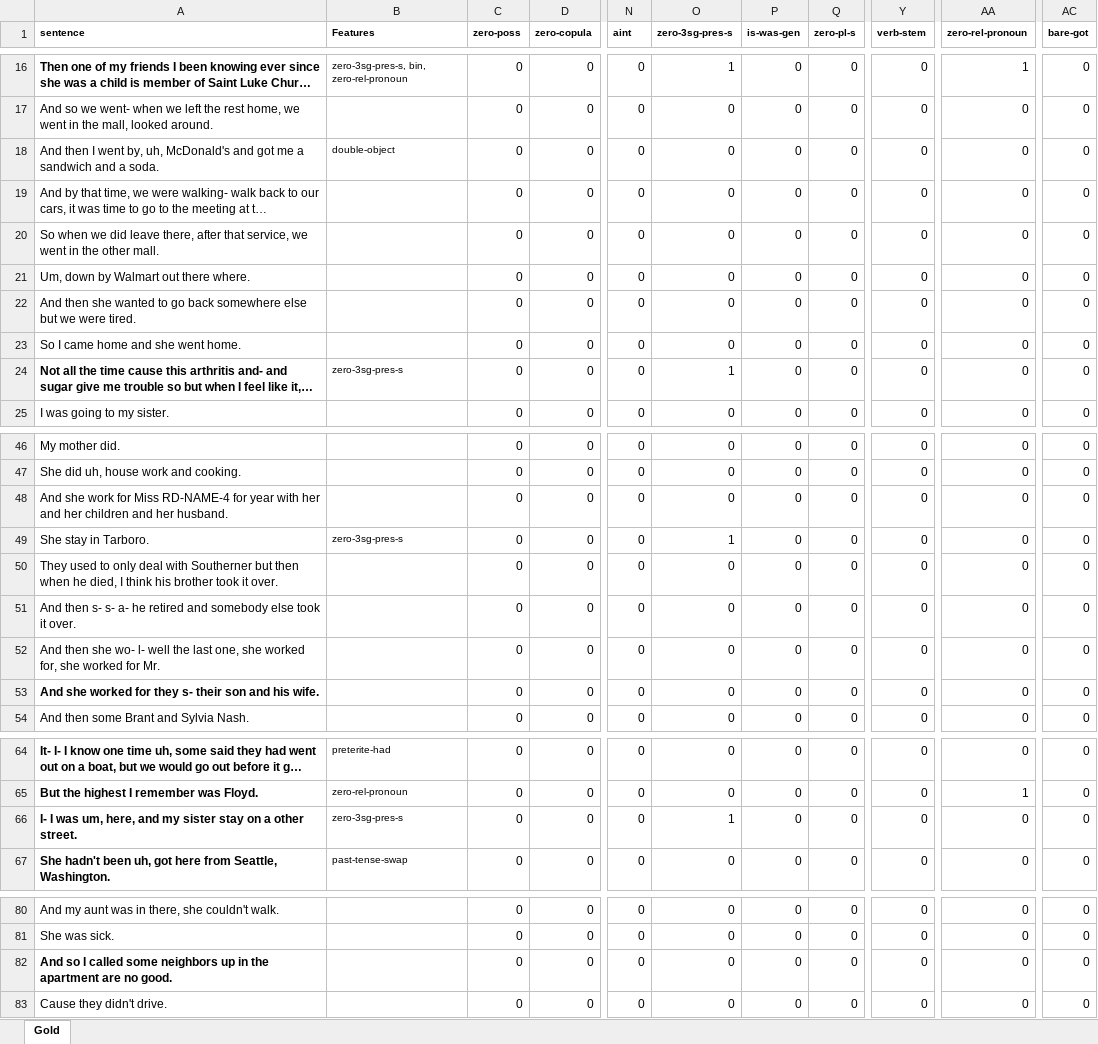
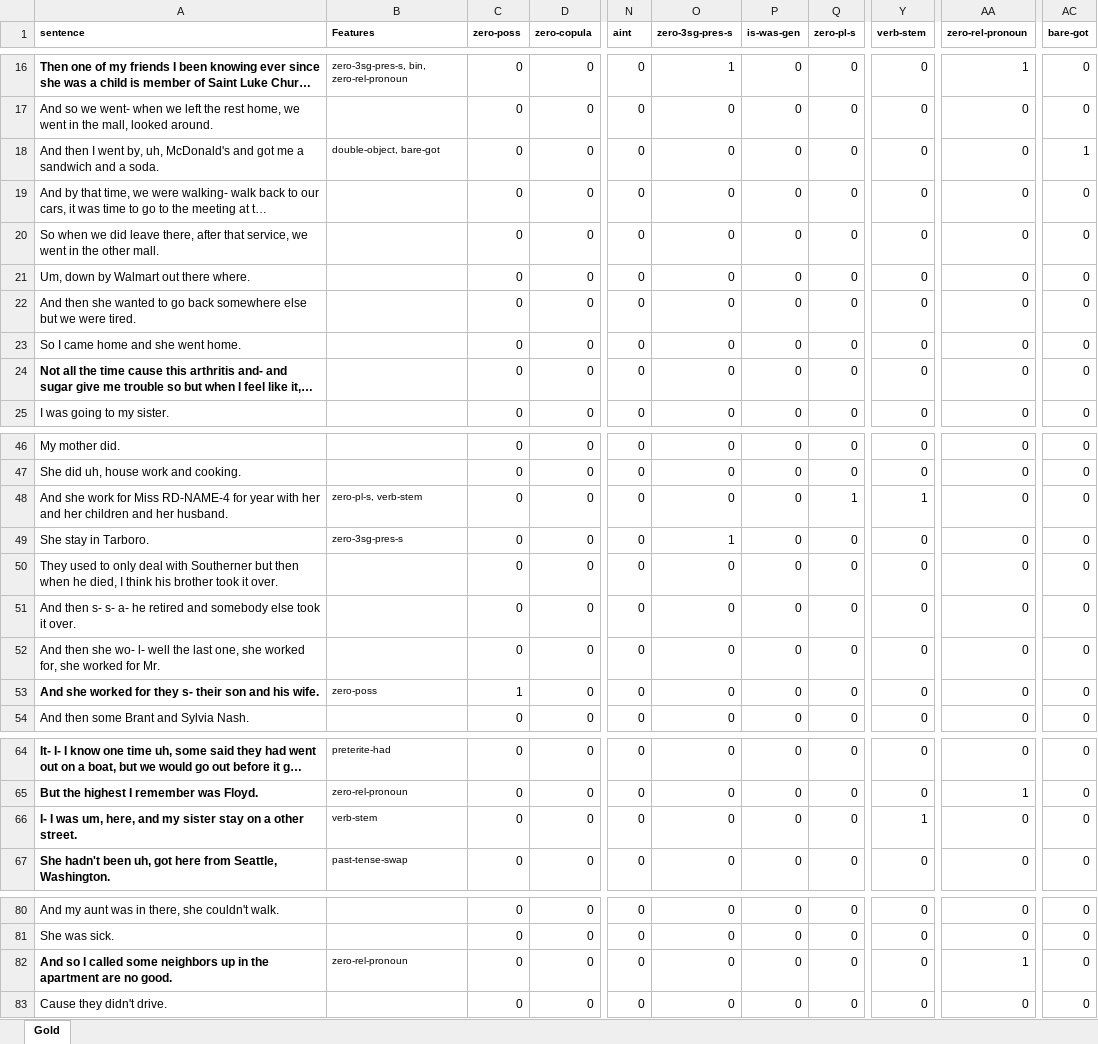
Before and after one commit to mariemmanue/Dissertation, an Excel workbook: Decoder-Only/GPT/data/Test2.xlsx, sheet Gold, drawn as a sheet; only a part is shown, gaps mark what is left out; long unchanged cells end in …; values as stored, in another font and other column widths than the file's, no borders; the diff names each change by its address in the sheet, - before the commit and + after, or states it on an @@ line.

```diff
--- a/Decoder-Only/GPT/data/Test2.xlsx (sheet Gold)
+++ b/Decoder-Only/GPT/data/Test2.xlsx (sheet Gold)
-B18 (Features): double-object
+B18 (Features): double-object, bare-got
-AC18 (bare-got): 0
+AC18 (bare-got): 1
-B24 (Features): zero-3sg-pres-s
+B24 (Features): (empty)
-O24 (zero-3sg-pres-s): 1
+O24 (zero-3sg-pres-s): 0
-B48 (Features): (empty)
+B48 (Features): zero-pl-s, verb-stem
-Q48 (zero-pl-s): 0
+Q48 (zero-pl-s): 1
-Y48 (verb-stem): 0
+Y48 (verb-stem): 1
-B53 (Features): (empty)
+B53 (Features): zero-poss
-C53 (zero-poss): 0
+C53 (zero-poss): 1
-B66 (Features): zero-3sg-pres-s
+B66 (Features): verb-stem
-O66 (zero-3sg-pres-s): 1
+O66 (zero-3sg-pres-s): 0
-Y66 (verb-stem): 0
+Y66 (verb-stem): 1
-B82 (Features): (empty)
+B82 (Features): zero-rel-pronoun
-AA82 (zero-rel-pronoun): 0
+AA82 (zero-rel-pronoun): 1
```
Also changed, not shown: 1 other file.
